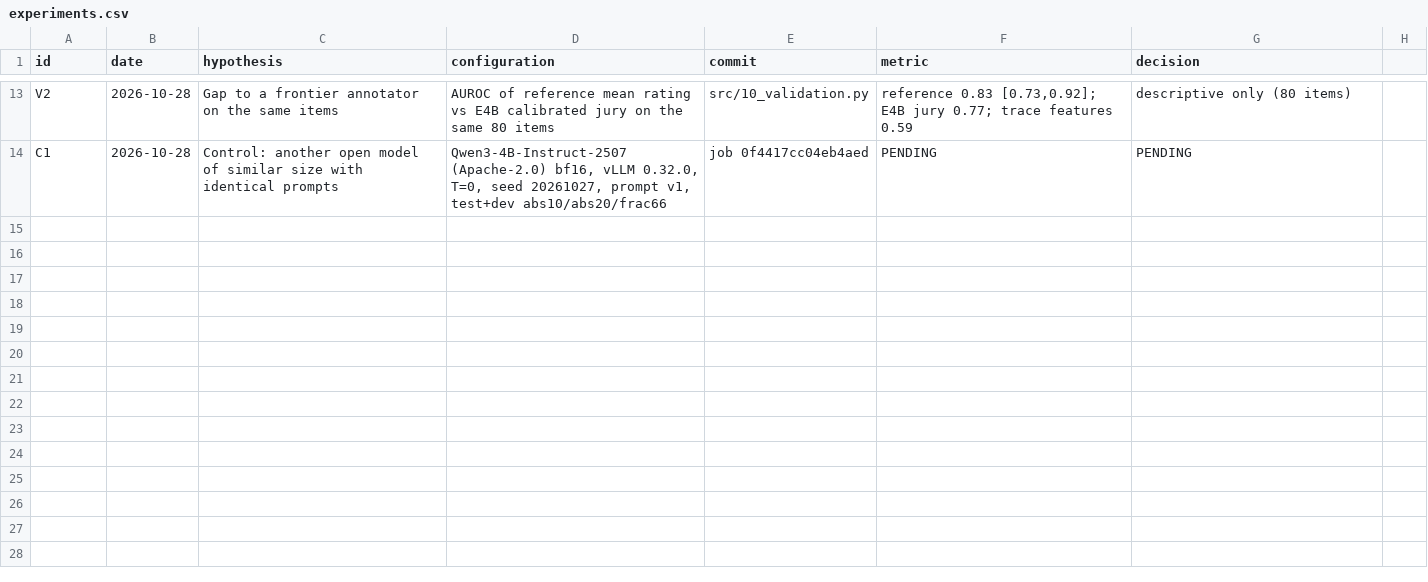
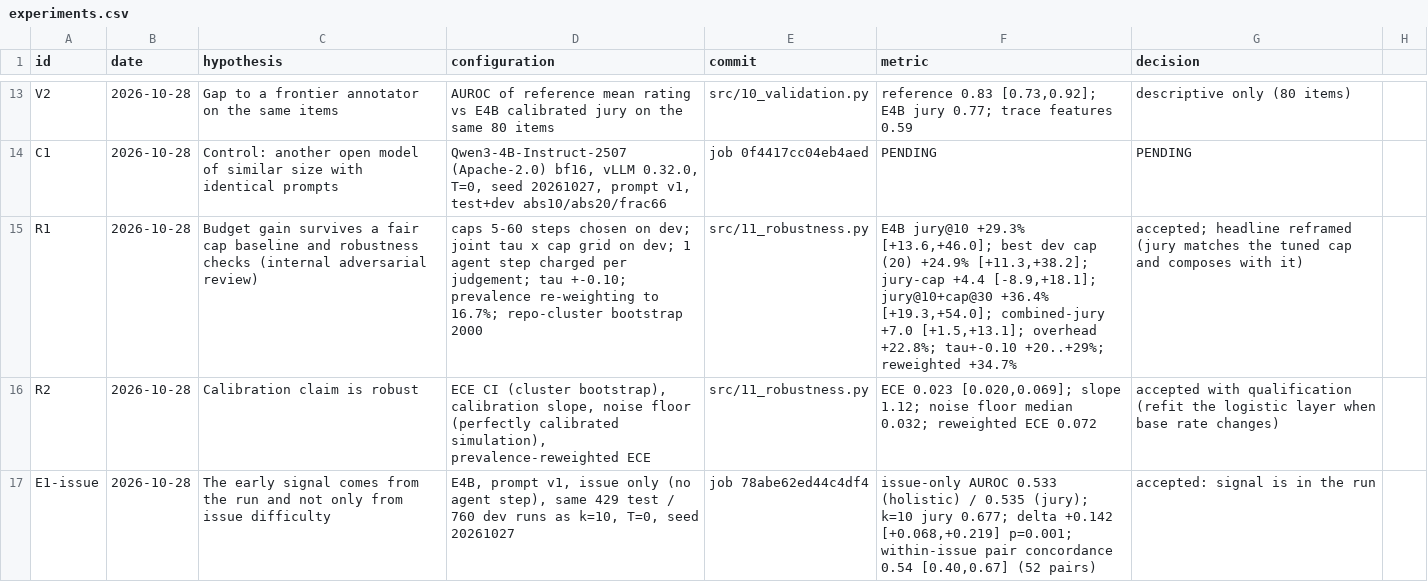
Before and after one commit to Agnuxo1/small-juries-early-verdicts, a CSV file: experiments/experiments.csv, drawn as a sheet; only a part is shown, gaps mark what is left out; the diff names each change by its address in the sheet, - before the commit and + after, or states it on an @@ line.

```diff
--- a/experiments/experiments.csv
+++ b/experiments/experiments.csv
+row 15: R1 | 2026-10-28 | Budget gain survives a fair cap baseline and robustness checks (internal adversarial review) | caps 5-60 steps chosen on dev; joint tau x cap grid on dev; 1 agent step charged per judgement; tau +-0.10; prevalence re-weighting to 16.7%; repo-cluster bootstrap 2000 | src/11_robustness.py | E4B jury@10 +29.3% [+13.6,+46.0]; best dev cap (20) +24.9% [+11.3,+38.2]; jury-cap +4.4 [-8.9,+18.1]; jury@10+cap@30 +36.4% [+19.3,+54.0]; combined-jury +7.0 [+1.5,+13.1]; overhead +22.8%; tau+-0.10 +20..+29%; reweighted +34.7% | accepted; headline reframed (jury matches the tuned cap and composes with it)
+row 16: R2 | 2026-10-28 | Calibration claim is robust | ECE CI (cluster bootstrap), calibration slope, noise floor (perfectly calibrated simulation), prevalence-reweighted ECE | src/11_robustness.py | ECE 0.023 [0.020,0.069]; slope 1.12; noise floor median 0.032; reweighted ECE 0.072 | accepted with qualification (refit the logistic layer when base rate changes)
+row 17: E1-issue | 2026-10-28 | The early signal comes from the run and not only from issue difficulty | E4B, prompt v1, issue only (no agent step), same 429 test / 760 dev runs as k=10, T=0, seed 20261027 | job 78abe62ed44c4df4 | issue-only AUROC 0.533 (holistic) / 0.535 (jury); k=10 jury 0.677; delta +0.142 [+0.068,+0.219] p=0.001; within-issue pair concordance 0.54 [0.40,0.67] (52 pairs) | accepted: signal is in the run
```
Also changed, not shown: 11 other files.
